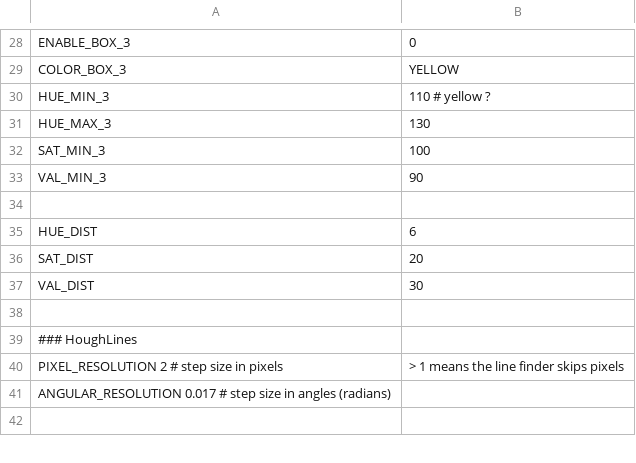
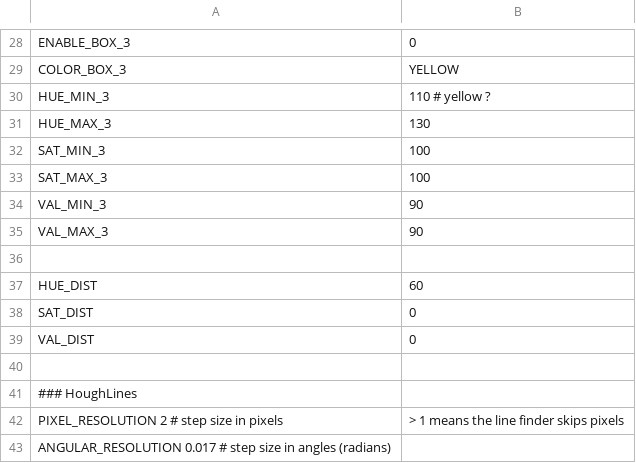
Before and after one commit to scheeloong/mda-ut, a CSV file: software/settings/test_settings.csv, drawn as a sheet; only a part is shown, gaps mark what is left out; the shorter side is filled out with more unchanged rows.

```diff
--- a/software/settings/test_settings.csv
+++ b/software/settings/test_settings.csv
@@ -32,7 +32,9 @@ HUE_MAX_3, 130
 SAT_MIN_3, 100
+SAT_MAX_3, 100
 VAL_MIN_3, 90
+VAL_MAX_3, 90
 
-HUE_DIST, 6
-SAT_DIST, 20
-VAL_DIST, 30
+HUE_DIST, 60
+SAT_DIST, 0
+VAL_DIST, 0
 
```
Also changed, not shown: 22 other files.
